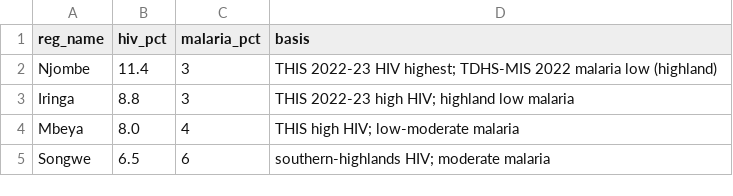
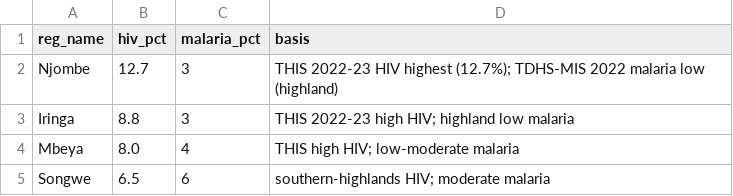
Before and after one commit to masuby/model, a CSV file: data-source/health_burden.csv, drawn as a sheet; only a part is shown.

```diff
--- a/data-source/health_burden.csv
+++ b/data-source/health_burden.csv
@@ -1,3 +1,3 @@
 reg_name,hiv_pct,malaria_pct,basis
-Njombe,11.4,3,THIS 2022-23 HIV highest; TDHS-MIS 2022 malaria low (highland)
+Njombe,12.7,3,THIS 2022-23 HIV highest (12.7%); TDHS-MIS 2022 malaria low (highland)
 Iringa,8.8,3,THIS 2022-23 high HIV; highland low malaria
```
Also changed, not shown: 5 other files.
